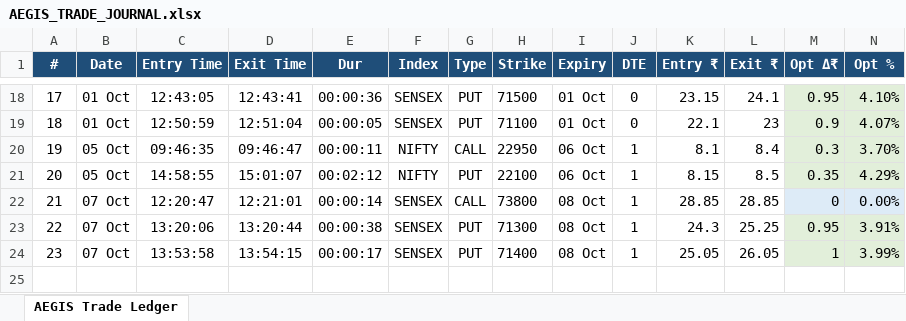
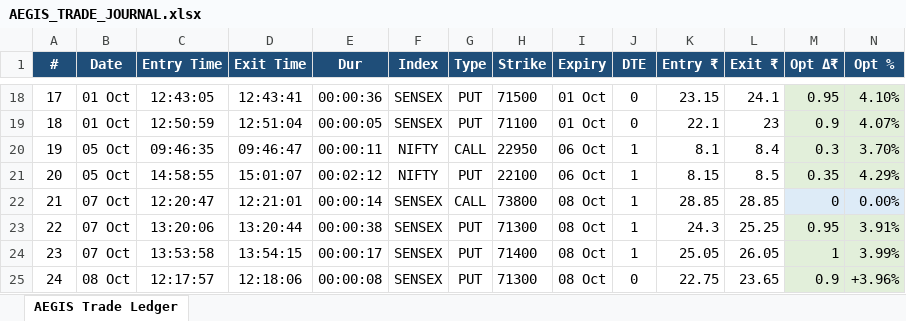
Before and after one commit to amarjeetsinghyd/AEGIS, an Excel workbook: docs/AEGIS_TRADE_JOURNAL.xlsx, sheet AEGIS Trade Ledger, drawn as a sheet; only a part is shown, gaps mark what is left out; values as stored, in another font and other column widths than the file's, no borders; rows hold the shown columns only; the diff names each change by its address in the sheet, - before the commit and + after, or states it on an @@ line.

```diff
--- a/docs/AEGIS_TRADE_JOURNAL.xlsx (sheet AEGIS Trade Ledger)
+++ b/docs/AEGIS_TRADE_JOURNAL.xlsx (sheet AEGIS Trade Ledger)
+row 25: 24 | 08 Oct | 12:17:57 | 12:18:06 | 00:00:08 | SENSEX | PUT | 71300 | 08 Oct | 0 | 22.75 | 23.65 | 0.9 | +3.96%
```
Also changed, not shown: 2 other files.
